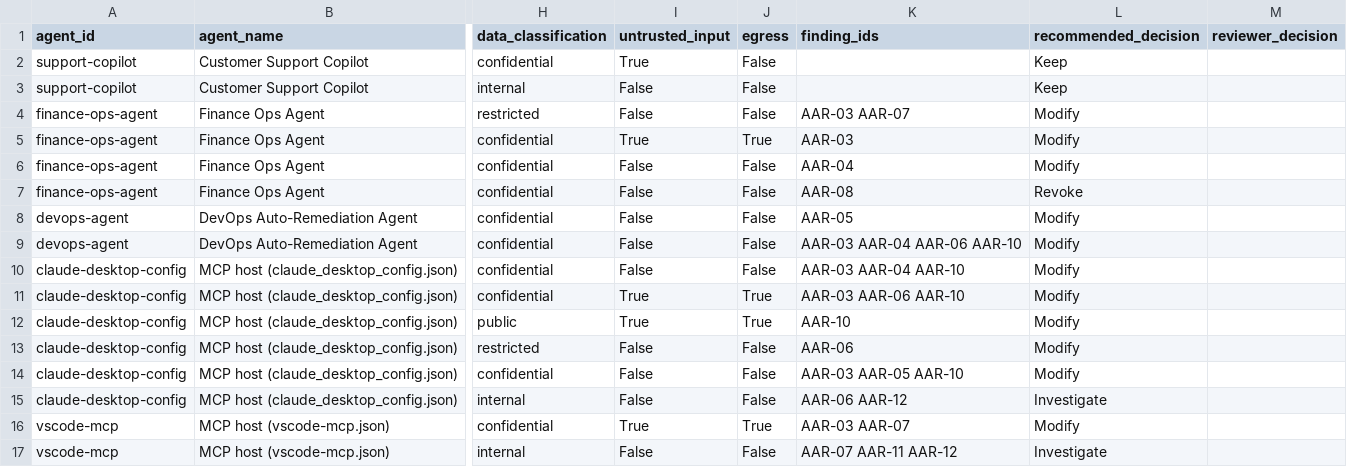
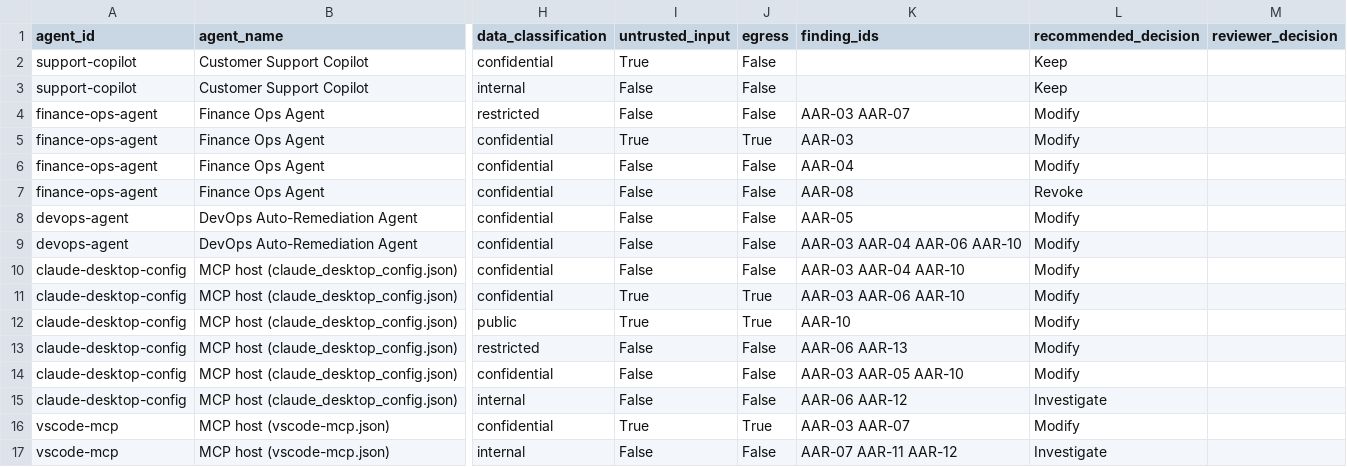
Before and after one commit to Mihirajmera/agent-access-review, a CSV file: sample-output/access-review.csv, drawn as a sheet; only a part is shown, gaps mark what is left out; the diff names each change by its address in the sheet, - before the commit and + after, or states it on an @@ line.

```diff
--- a/sample-output/access-review.csv
+++ b/sample-output/access-review.csv
-K13 (finding_ids): AAR-06
+K13 (finding_ids): AAR-06 AAR-13
```
Also changed, not shown: 17 other files.
